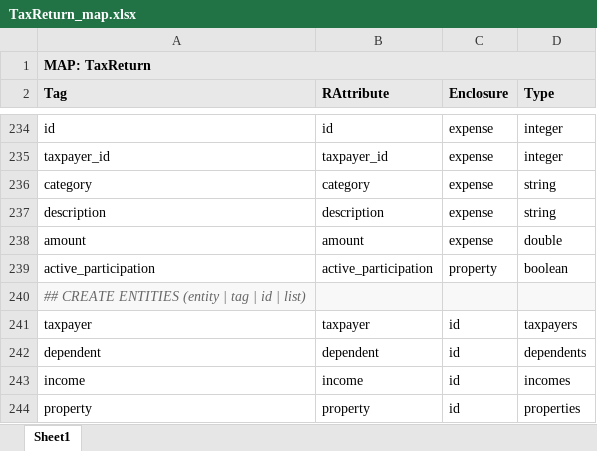
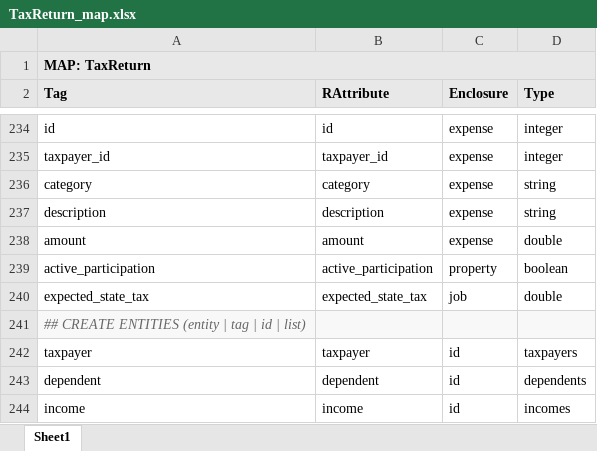
Before and after one commit to DTRules/DTRules, an Excel workbook: sampleprojects/TaxReturn/excel/TaxReturn_map.xlsx, sheet Sheet1, drawn as a sheet; only a part is shown, gaps mark what is left out; the shorter side is filled out with more unchanged rows; values as stored, in another font and other column widths than the file's, no borders; the diff names each change by its address in the sheet, - before the commit and + after, or states it on an @@ line.

```diff
--- a/sampleprojects/TaxReturn/excel/TaxReturn_map.xlsx (sheet Sheet1)
+++ b/sampleprojects/TaxReturn/excel/TaxReturn_map.xlsx (sheet Sheet1)
+row 240: expected_state_tax | expected_state_tax | job | double
```
Also changed, not shown: sampleprojects/TaxReturn/excel/TaxReturn.xlsx, 30 other files.
